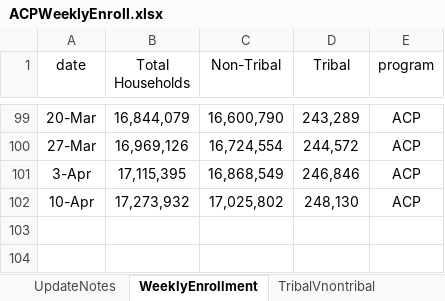
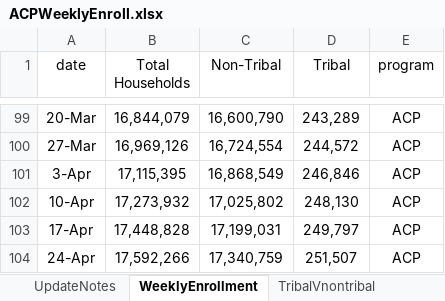
Before and after one commit to ILSR-GIS-DATA/Affordable-Connectivity-Program-Analysis, an Excel workbook: ACPWeeklyEnroll.xlsx, sheet WeeklyEnrollment, drawn as a sheet; only a part is shown, gaps mark what is left out; values as stored, in another font and other column widths than the file's, no borders; the diff names each change by its address in the sheet, - before the commit and + after, or states it on an @@ line.

```diff
--- a/ACPWeeklyEnroll.xlsx (sheet WeeklyEnrollment)
+++ b/ACPWeeklyEnroll.xlsx (sheet WeeklyEnrollment)
+row 103: 17-Apr | 17,448,828 | 17,199,031 | 249,797 | ACP
+row 104: 24-Apr | 17,592,266 | 17,340,759 | 251,507 | ACP
```
Also changed, not shown: sheet EBB, sheet StateEnrollment, sheet TribalVnontribal, sheet UpdateNotes, 13 other files.
